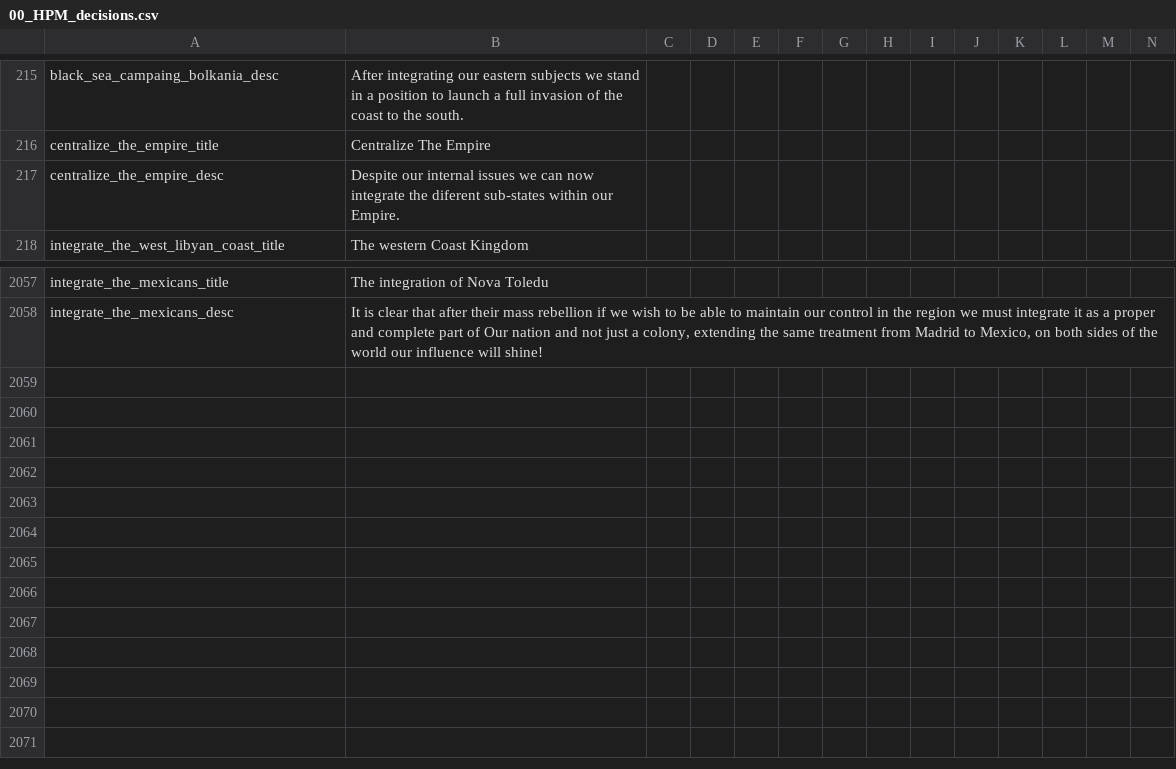
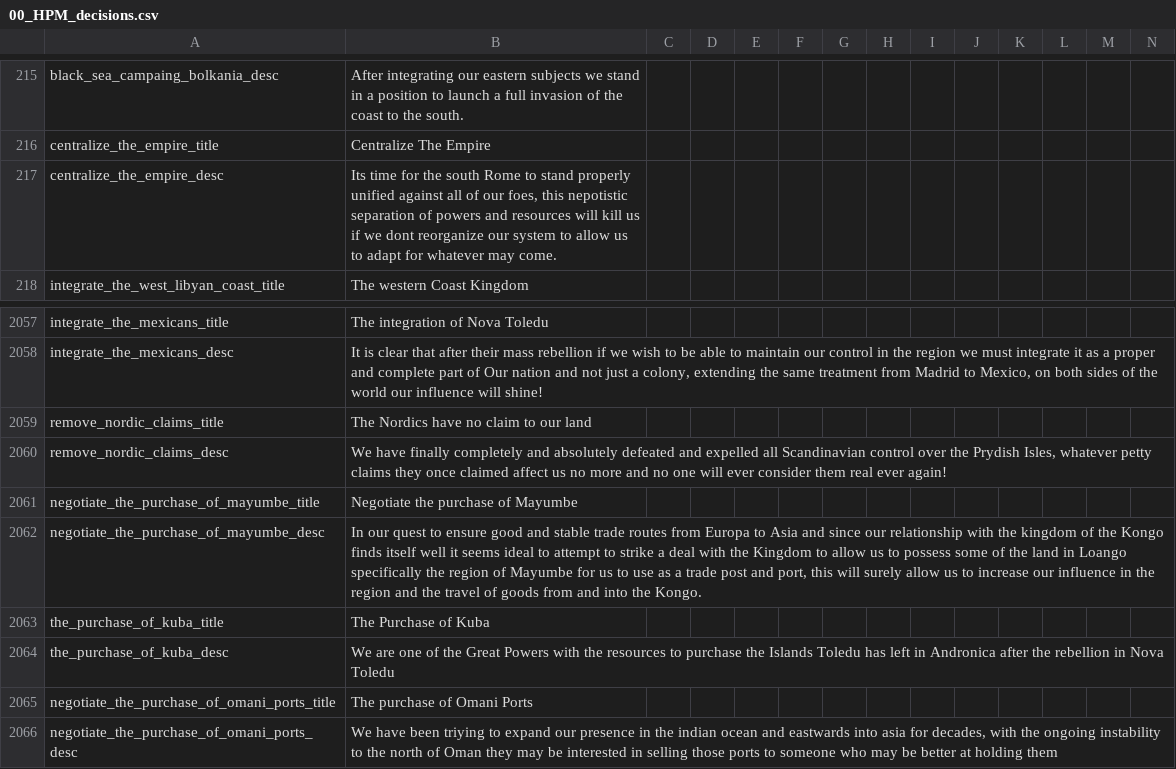
Before and after one commit to Destaro/TNS, a CSV file: struggle/localisation/00_HPM_decisions.csv, drawn as a sheet; only a part is shown, gaps mark what is left out; rows hold the shown columns only; the diff names each change by its address in the sheet, - before the commit and + after, or states it on an @@ line.

```diff
--- a/struggle/localisation/00_HPM_decisions.csv
+++ b/struggle/localisation/00_HPM_decisions.csv
-B217: Despite our internal issues we can now integrate the diferent sub-states within our Empire.
+B217: Its time for the south Rome to stand properly unified against all of our foes, this nepotistic separation of powers and resources will kill us if we dont reorganize our system to allow us to adapt for whatever may come.
+row 2059: remove_nordic_claims_title | The Nordics have no claim to our land
+row 2060: remove_nordic_claims_desc | We have finally completely and absolutely defeated and expelled all Scandinavian control over the Prydish Isles, whatever petty claims they once claimed affect us no more and no one will ever consider them real ever again!
+row 2061: negotiate_the_purchase_of_mayumbe_title | Negotiate the purchase of Mayumbe
+row 2062: negotiate_the_purchase_of_mayumbe_desc | In our quest to ensure good and stable trade routes from Europa to Asia and since our relationship with the kingdom of the Kongo finds itself well it seems ideal to attempt to strike a deal with the Kingdom to allow us to possess some of the land in Loango specifically the region of Mayumbe for us to use as a trade post and port, this will surely allow us to increase our influence in the region and the travel of goods from and into the Kongo.
+row 2063: the_purchase_of_kuba_title | The Purchase of Kuba
+row 2064: the_purchase_of_kuba_desc | We are one of the Great Powers with the resources to purchase the Islands Toledu has left in Andronica after the rebellion in Nova Toledu
+row 2065: negotiate_the_purchase_of_omani_ports_title | The purchase of Omani Ports
+row 2066: negotiate_the_purchase_of_omani_ports_desc | We have been triying to expand our presence in the indian ocean and eastwards into asia for decades, with the ongoing instability to the north of Oman they may be interested in selling those ports to someone who may be better at holding them
```
Also changed, not shown: 4 other files.
